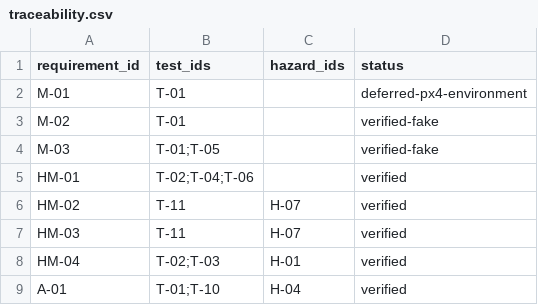
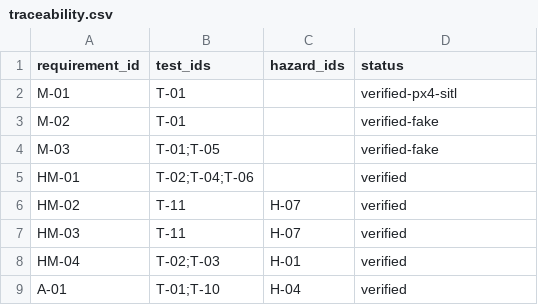
Before and after one commit to noahstephenson/lifeline-uas-assurance, a CSV file: requirements/traceability.csv, drawn as a sheet; only a part is shown.

```diff
--- a/requirements/traceability.csv
+++ b/requirements/traceability.csv
@@ -1,3 +1,3 @@
 requirement_id,test_ids,hazard_ids,status
-M-01,T-01,,deferred-px4-environment
+M-01,T-01,,verified-px4-sitl
 M-02,T-01,,verified-fake
```
Also changed, not shown: 4 other files.
